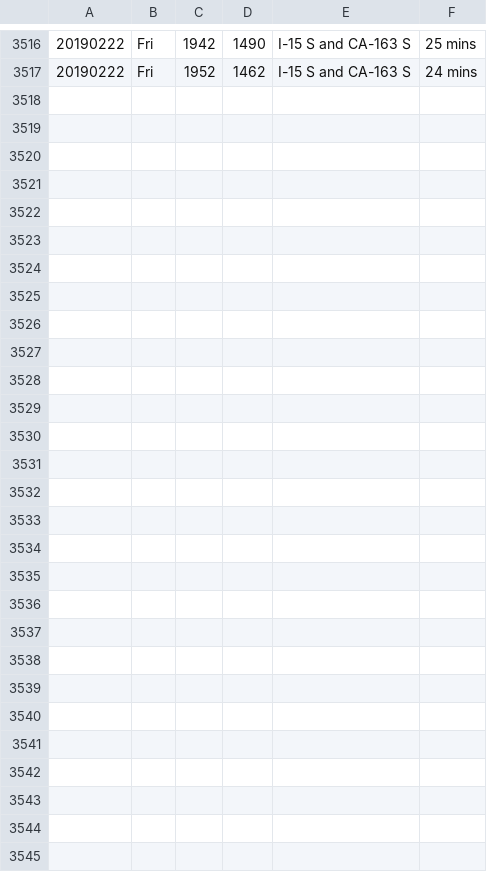
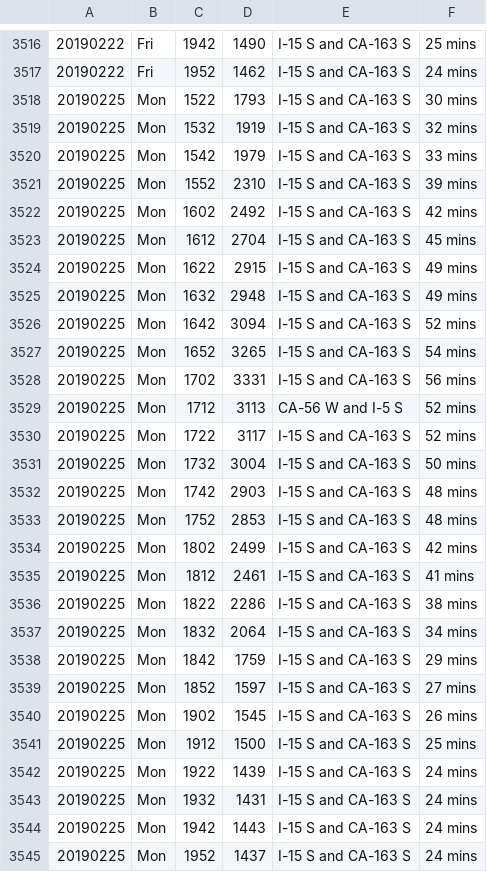
Before and after one commit to jamesarmenta/commute-time, a CSV file: log_evening.csv, drawn as a sheet; only a part is shown, gaps mark what is left out.

Commit message:
Commute data and updated averages for 20190225

```diff
--- a/log_evening.csv
+++ b/log_evening.csv
@@ -3517 +3517,29 @@
 20190222,Fri,1952,1462,I-15 S and CA-163 S,24 mins
+20190225,Mon,1522,1793,I-15 S and CA-163 S,30 mins
+20190225,Mon,1532,1919,I-15 S and CA-163 S,32 mins
+20190225,Mon,1542,1979,I-15 S and CA-163 S,33 mins
+20190225,Mon,1552,2310,I-15 S and CA-163 S,39 mins
+20190225,Mon,1602,2492,I-15 S and CA-163 S,42 mins
+20190225,Mon,1612,2704,I-15 S and CA-163 S,45 mins
+20190225,Mon,1622,2915,I-15 S and CA-163 S,49 mins
+20190225,Mon,1632,2948,I-15 S and CA-163 S,49 mins
+20190225,Mon,1642,3094,I-15 S and CA-163 S,52 mins
+20190225,Mon,1652,3265,I-15 S and CA-163 S,54 mins
+20190225,Mon,1702,3331,I-15 S and CA-163 S,56 mins
+20190225,Mon,1712,3113,CA-56 W and I-5 S,52 mins
+20190225,Mon,1722,3117,I-15 S and CA-163 S,52 mins
+20190225,Mon,1732,3004,I-15 S and CA-163 S,50 mins
+20190225,Mon,1742,2903,I-15 S and CA-163 S,48 mins
+20190225,Mon,1752,2853,I-15 S and CA-163 S,48 mins
+20190225,Mon,1802,2499,I-15 S and CA-163 S,42 mins
+20190225,Mon,1812,2461,I-15 S and CA-163 S,41 mins
+20190225,Mon,1822,2286,I-15 S and CA-163 S,38 mins
+20190225,Mon,1832,2064,I-15 S and CA-163 S,34 mins
+20190225,Mon,1842,1759,I-15 S and CA-163 S,29 mins
+20190225,Mon,1852,1597,I-15 S and CA-163 S,27 mins
+20190225,Mon,1902,1545,I-15 S and CA-163 S,26 mins
+20190225,Mon,1912,1500,I-15 S and CA-163 S,25 mins
+20190225,Mon,1922,1439,I-15 S and CA-163 S,24 mins
+20190225,Mon,1932,1431,I-15 S and CA-163 S,24 mins
+20190225,Mon,1942,1443,I-15 S and CA-163 S,24 mins
+20190225,Mon,1952,1437,I-15 S and CA-163 S,24 mins
```
Also changed, not shown: log_morning.csv, 2 other files.
